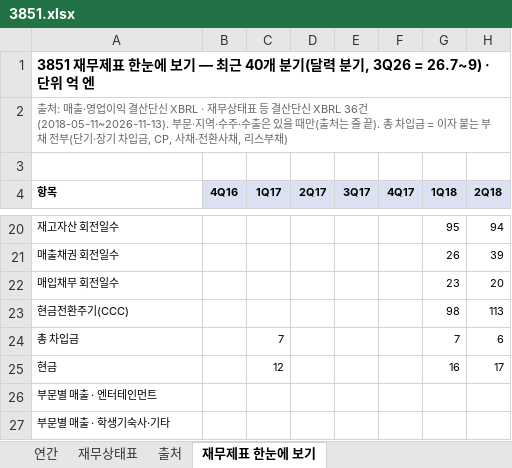
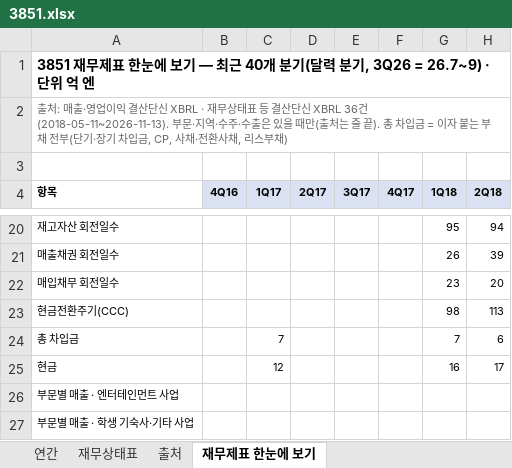
Before and after one commit to minwook1011/earnings-screener, an Excel workbook: docs/data/jp/xlsx/3851.xlsx, sheet 재무제표 한눈에 보기, drawn as a sheet; only a part is shown, gaps mark what is left out; values as stored, in another font and other column widths than the file's, no borders; charts and pictures not drawn; the diff names each change by its address in the sheet, - before the commit and + after, or states it on an @@ line.

```diff
--- a/docs/data/jp/xlsx/3851.xlsx (sheet 재무제표 한눈에 보기)
+++ b/docs/data/jp/xlsx/3851.xlsx (sheet 재무제표 한눈에 보기)
-A26 (항목): 부문별 매출 · 엔터테인먼트
+A26 (항목): 부문별 매출 · 엔터테인먼트 사업
-A27 (항목): 부문별 매출 · 학생기숙사·기타
+A27 (항목): 부문별 매출 · 학생 기숙사·기타 사업
```
Also changed, not shown: sheet 연간, 2 other files.
